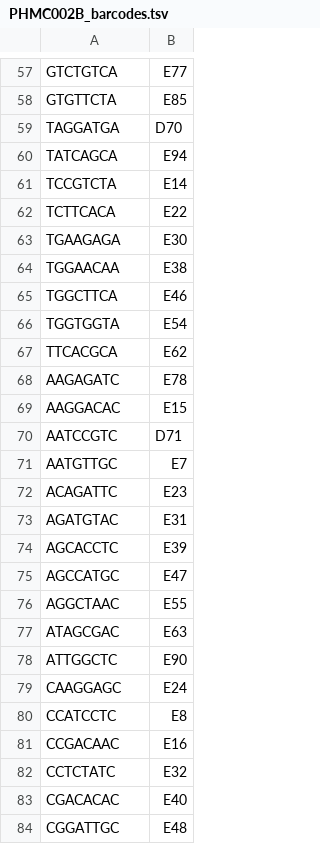
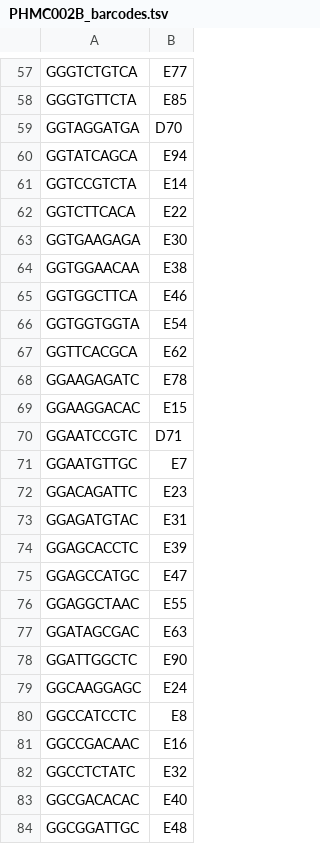
Before and after one commit to Astahlke/DiorhabdaPopulationStructure, a TSV file: PHMC002B_barcodes.tsv, drawn as a sheet; only a part is shown, gaps mark what is left out; the diff covers the shown part only; the diff names each change by its address in the sheet, - before the commit and + after, or states it on an @@ line.

```diff
--- a/PHMC002B_barcodes.tsv
+++ b/PHMC002B_barcodes.tsv
-A57: GTCTGTCA
+A57: GGGTCTGTCA
-A58: GTGTTCTA
+A58: GGGTGTTCTA
-A59: TAGGATGA
+A59: GGTAGGATGA
-A60: TATCAGCA
+A60: GGTATCAGCA
-A61: TCCGTCTA
+A61: GGTCCGTCTA
-A62: TCTTCACA
+A62: GGTCTTCACA
-A63: TGAAGAGA
+A63: GGTGAAGAGA
-A64: TGGAACAA
+A64: GGTGGAACAA
-A65: TGGCTTCA
+A65: GGTGGCTTCA
-A66: TGGTGGTA
+A66: GGTGGTGGTA
-A67: TTCACGCA
+A67: GGTTCACGCA
-A68: AAGAGATC
+A68: GGAAGAGATC
-A69: AAGGACAC
+A69: GGAAGGACAC
-A70: AATCCGTC
+A70: GGAATCCGTC
-A71: AATGTTGC
+A71: GGAATGTTGC
-A72: ACAGATTC
+A72: GGACAGATTC
-A73: AGATGTAC
+A73: GGAGATGTAC
-A74: AGCACCTC
+A74: GGAGCACCTC
-A75: AGCCATGC
+A75: GGAGCCATGC
-A76: AGGCTAAC
+A76: GGAGGCTAAC
-A77: ATAGCGAC
+A77: GGATAGCGAC
-A78: ATTGGCTC
+A78: GGATTGGCTC
-A79: CAAGGAGC
+A79: GGCAAGGAGC
-A80: CCATCCTC
+A80: GGCCATCCTC
-A81: CCGACAAC
+A81: GGCCGACAAC
-A82: CCTCTATC
+A82: GGCCTCTATC
-A83: CGACACAC
+A83: GGCGACACAC
-A84: CGGATTGC
+A84: GGCGGATTGC
```
Also changed, not shown: 61 edited cells elsewhere in this file.
